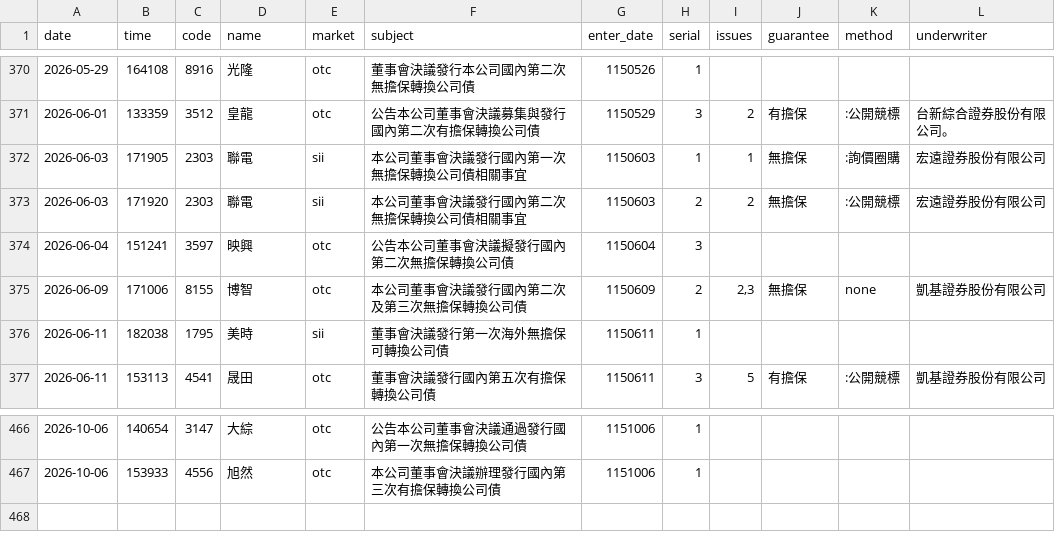
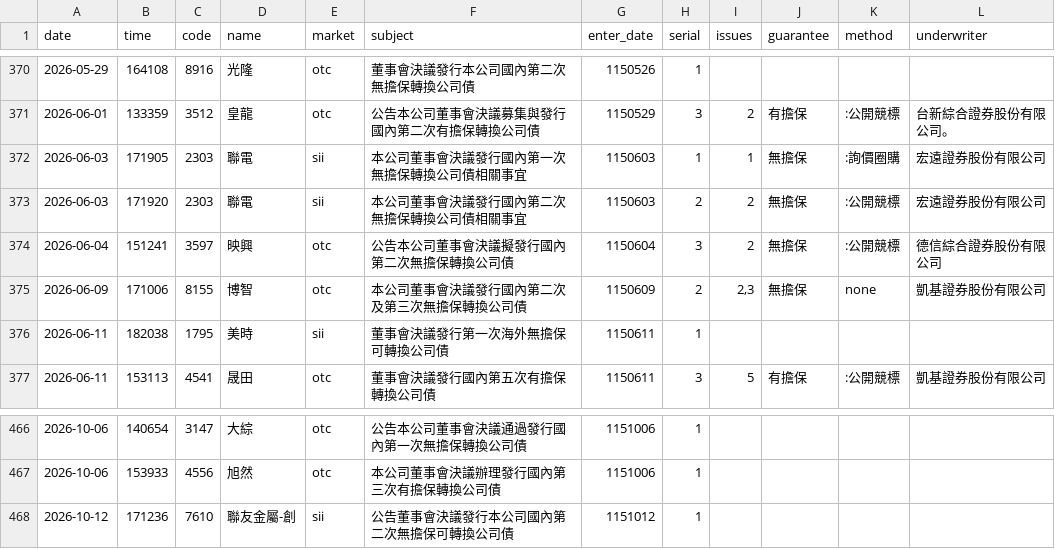
Before and after one commit to kevin92827/stock_track, a CSV file: data/cb_board.csv, drawn as a sheet; only a part is shown, gaps mark what is left out.

```diff
--- a/data/cb_board.csv
+++ b/data/cb_board.csv
@@ -373,3 +373,3 @@
 2026-06-03,171920,2303,聯電,sii,本公司董事會決議發行國內第二次無擔保轉換公司債相關事宜,1150603,2,2,無擔保,:公開競標,宏遠證券股份有限公司
-2026-06-04,151241,3597,映興,otc,公告本公司董事會決議擬發行國內第二次無擔保轉換公司債,1150604,3,,,,
+2026-06-04,151241,3597,映興,otc,公告本公司董事會決議擬發行國內第二次無擔保轉換公司債,1150604,3,2,無擔保,:公開競標,德信綜合證券股份有限公司
 2026-06-09,171006,8155,博智,otc,本公司董事會決議發行國內第二次及第三次無擔保轉換公司債,1150609,2,"2,3",無擔保,none,凱基證券股份有限公司
@@ -467 +467,2 @@
 2026-10-06,153933,4556,旭然,otc,本公司董事會決議辦理發行國內第三次有擔保轉換公司債,1151006,1,,,,
+2026-10-12,171236,7610,聯友金屬-創,sii,公告董事會決議發行本公司國內第二次無擔保可轉換公司債,1151012,1,,,,
```
Also changed, not shown: data/cb_announcements.csv, 5 other files.
